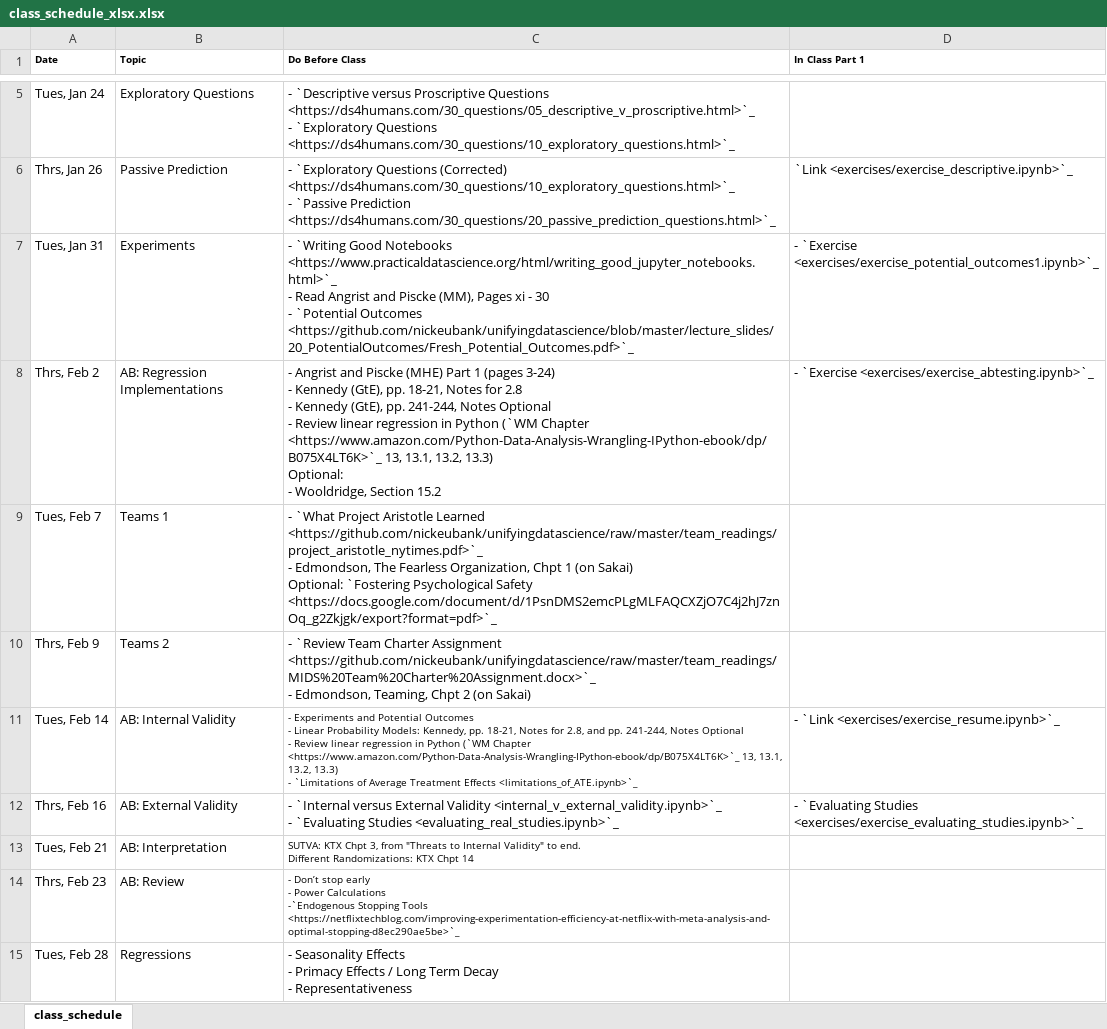
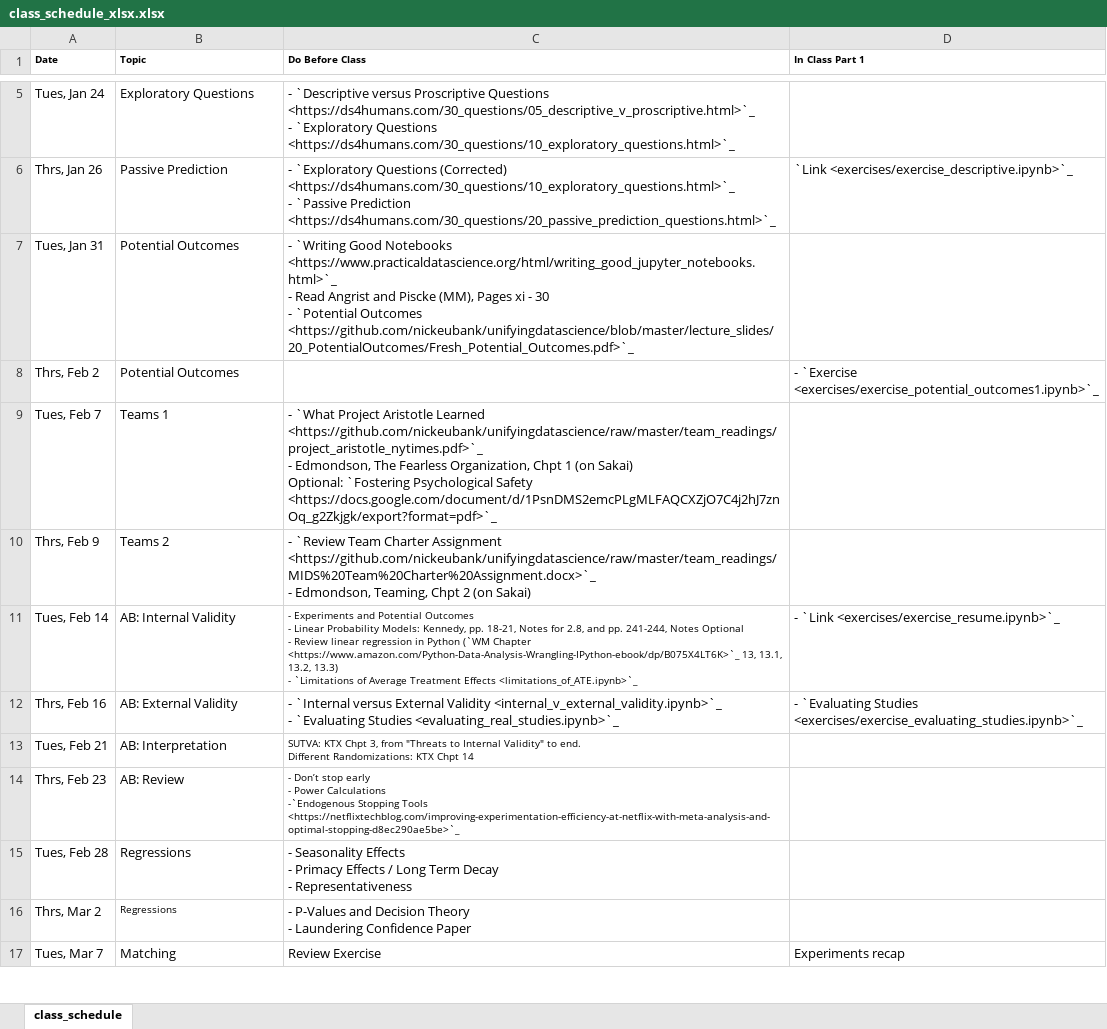
Before and after one commit to nickeubank/unifyingdatascience, an Excel workbook: source/class_schedule_xlsx.xlsx, sheet class_schedule, drawn as a sheet; only a part is shown, gaps mark what is left out; the shorter side is filled out with more unchanged rows; values as stored, in another font and other column widths than the file's, no borders; ↵ is a line break in a cell; the diff names each change by its address in the sheet, - before the commit and + after, or states it on an @@ line.

Commit message:
schedule shuffle

```diff
--- a/source/class_schedule_xlsx.xlsx (sheet class_schedule)
+++ b/source/class_schedule_xlsx.xlsx (sheet class_schedule)
-B7 (Topic): Experiments
+B7 (Topic): Potential Outcomes
-D7 (In Class Part 1): - `Exercise <exercises/exercise_potential_outcomes1.ipynb>`_
+D7 (In Class Part 1): (empty)
-B8 (Topic): AB: Regression Implementations
+B8 (Topic): Potential Outcomes
-C8 (Do Before Class): - Angrist and Piscke (MHE) Part 1 (pages 3-24) ↵ - Kennedy (GtE), pp. 18-21, Notes for 2.8 ↵ - Kennedy (GtE), pp. 241-244, Notes Optional ↵ - Review linear regression in Python (`WM Chapter <https://www.amazon.com/Python-Data-Analysis-Wrangling-IPython-ebook/dp/B075X4LT6K>`_ 13, 13.1, 13.2, 13.3) ↵ Optional: ↵ - Wooldridge, Section 15.2
+C8 (Do Before Class): (empty)
-D8 (In Class Part 1): - `Exercise <exercises/exercise_abtesting.ipynb>`_
+D8 (In Class Part 1): - `Exercise <exercises/exercise_potential_outcomes1.ipynb>`_
```
Also changed, not shown: 7 other files.
